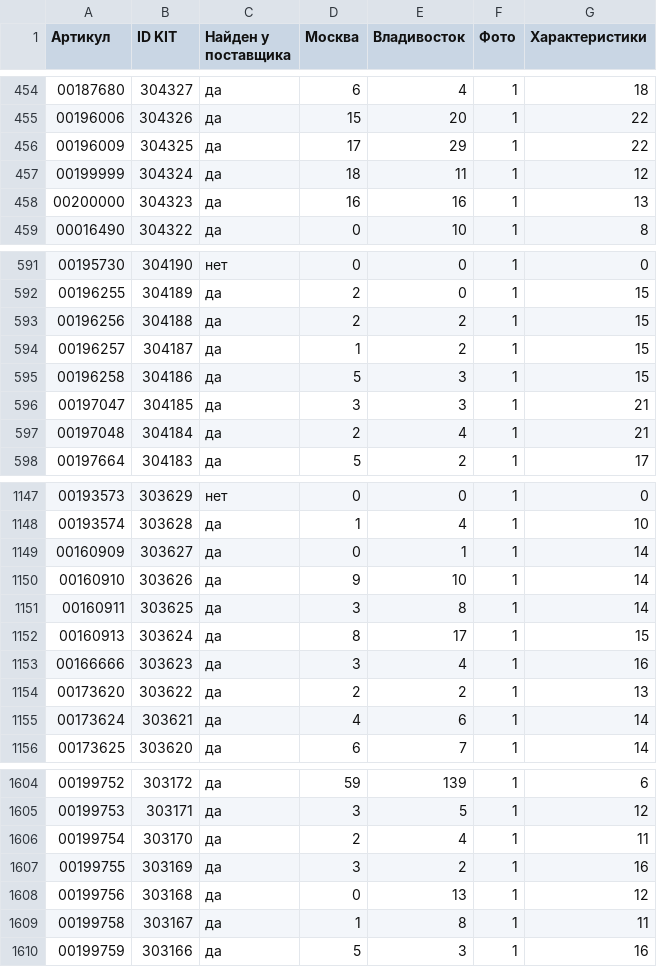
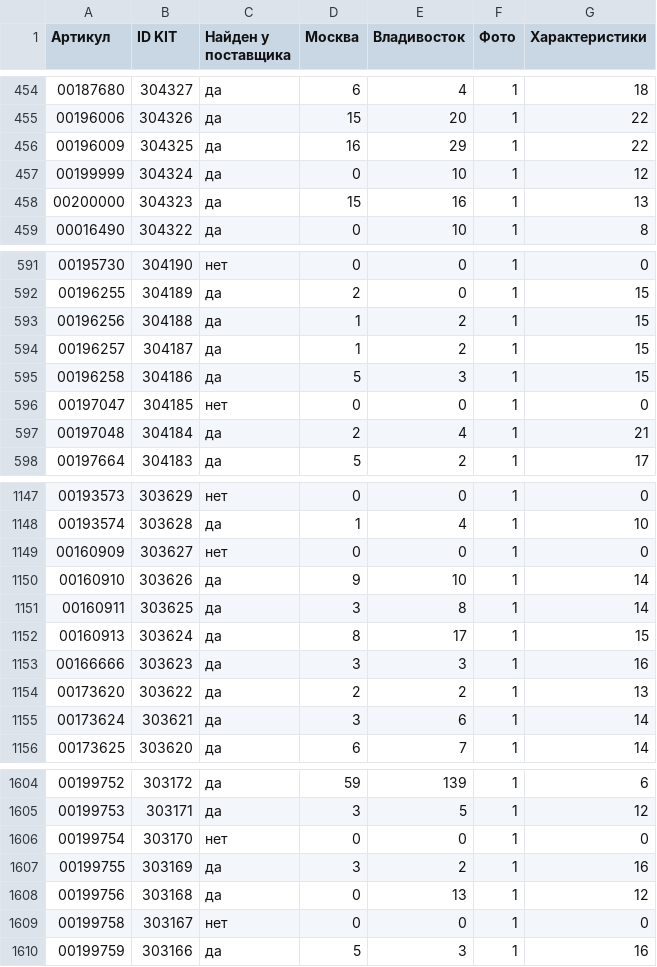
Before and after one commit to maria17-ai/kit-feed, a CSV file: kit_feed_report.csv, drawn as a sheet; only a part is shown, gaps mark what is left out; the diff covers the shown part only.

```diff
--- a/kit_feed_report.csv
+++ b/kit_feed_report.csv
@@ -455,5 +455,5 @@
 00196006;304326;да;15;20;1;22
-00196009;304325;да;17;29;1;22
-00199999;304324;да;18;11;1;12
-00200000;304323;да;16;16;1;13
+00196009;304325;да;16;29;1;22
+00199999;304324;да;0;10;1;12
+00200000;304323;да;15;16;1;13
 00016490;304322;да;0;10;1;8
@@ -592,6 +592,6 @@
 00196255;304189;да;2;0;1;15
-00196256;304188;да;2;2;1;15
+00196256;304188;да;1;2;1;15
 00196257;304187;да;1;2;1;15
 00196258;304186;да;5;3;1;15
-00197047;304185;да;3;3;1;21
+00197047;304185;нет;0;0;1;0
 00197048;304184;да;2;4;1;21
@@ -1148,3 +1148,3 @@
 00193574;303628;да;1;4;1;10
-00160909;303627;да;0;1;1;14
+00160909;303627;нет;0;0;1;0
 00160910;303626;да;9;10;1;14
@@ -1152,5 +1152,5 @@
 00160913;303624;да;8;17;1;15
-00166666;303623;да;3;4;1;16
+00166666;303623;да;3;3;1;16
 00173620;303622;да;2;2;1;13
-00173624;303621;да;4;6;1;14
+00173624;303621;да;3;6;1;14
 00173625;303620;да;6;7;1;14
@@ -1605,6 +1605,6 @@
 00199753;303171;да;3;5;1;12
-00199754;303170;да;2;4;1;11
+00199754;303170;нет;0;0;1;0
 00199755;303169;да;3;2;1;16
 00199756;303168;да;0;13;1;12
-00199758;303167;да;1;8;1;11
+00199758;303167;нет;0;0;1;0
 00199759;303166;да;5;3;1;16
```
Also changed, not shown: 160 edited cells elsewhere in this file, 1 other file.
